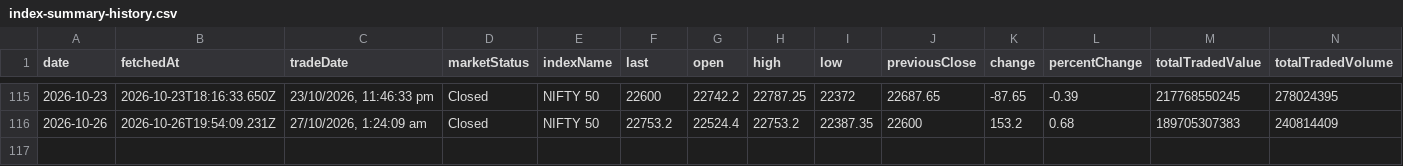
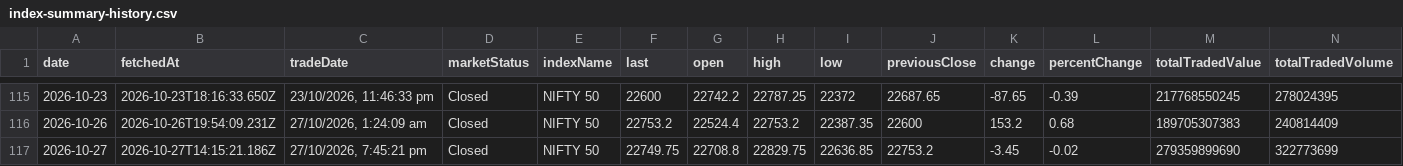
Before and after one commit to shivaraj-arch/niftyanalytica, a CSV file: data/index-summary-history.csv, drawn as a sheet; only a part is shown, gaps mark what is left out; rows hold the shown columns only; the diff names each change by its address in the sheet, - before the commit and + after, or states it on an @@ line.

```diff
--- a/data/index-summary-history.csv
+++ b/data/index-summary-history.csv
+row 117: 2026-10-27 | 2026-10-27T14:15:21.186Z | 27/10/2026, 7:45:21 pm | Closed | NIFTY 50 | 22749.75 | 22708.8 | 22829.75 | 22636.85 | 22753.2 | -3.45 | -0.02 | 279359899690 | 322773699
```
Also changed, not shown: data/market-activity-history.csv, 2 other files.
